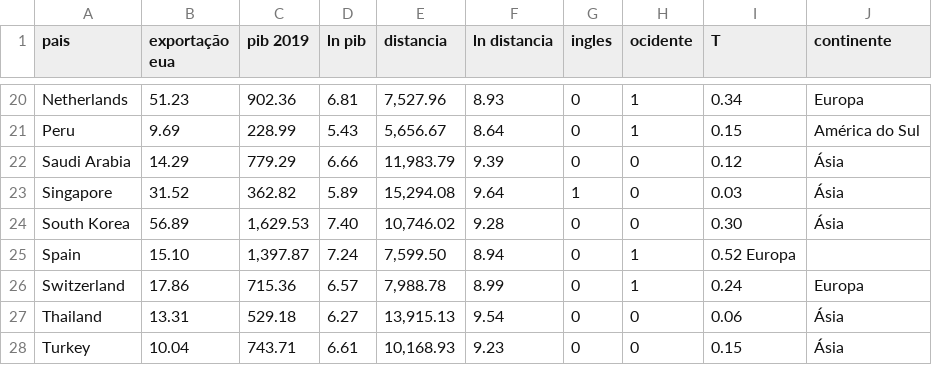
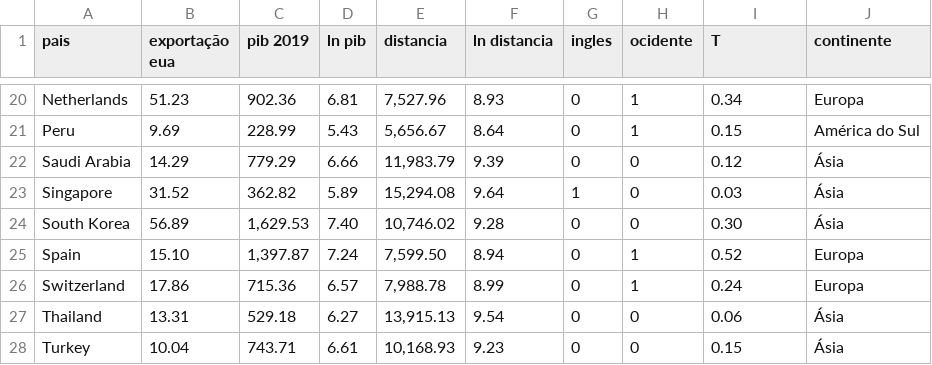
Before and after one commit to gabriel98lima/Dados-TCC, a CSV file: Dados TCC csv.csv, drawn as a sheet; only a part is shown, gaps mark what is left out; the diff names each change by its address in the sheet, - before the commit and + after, or states it on an @@ line.

Commit message:
Update Dados TCC csv.csv

```diff
--- a/Dados TCC csv.csv
+++ b/Dados TCC csv.csv
-I25 (T): 0.52 Europa
+I25 (T): 0.52
-J25 (continente): (empty)
+J25 (continente): Europa
```
